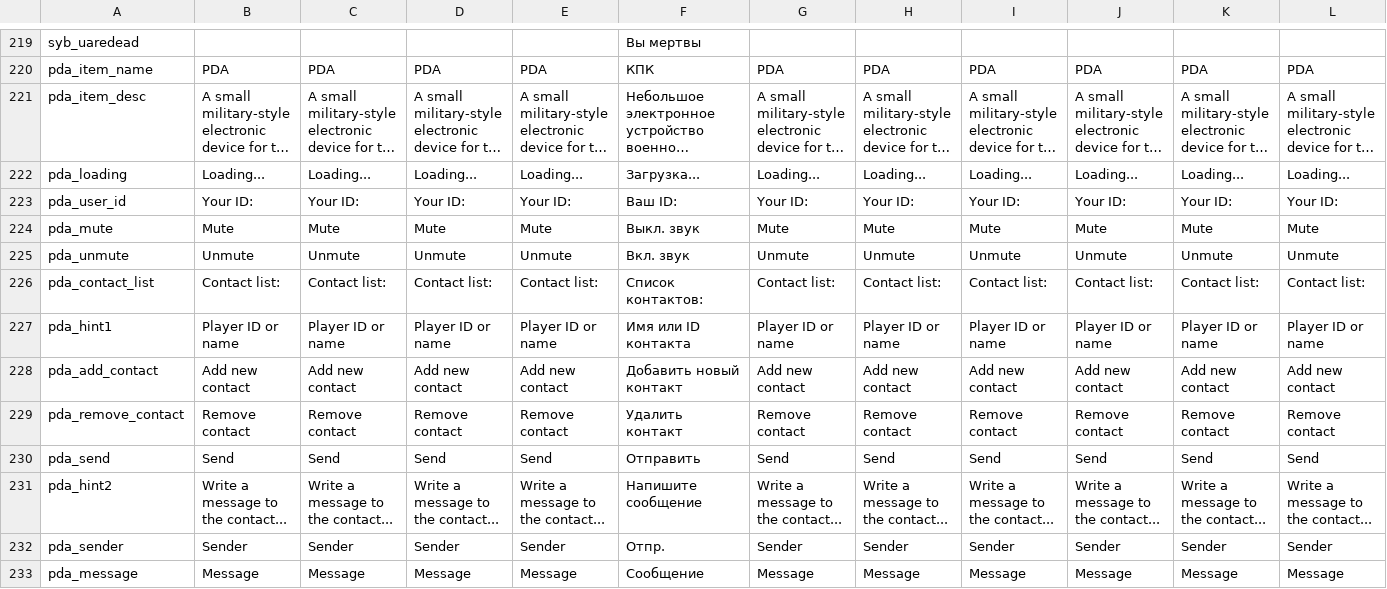
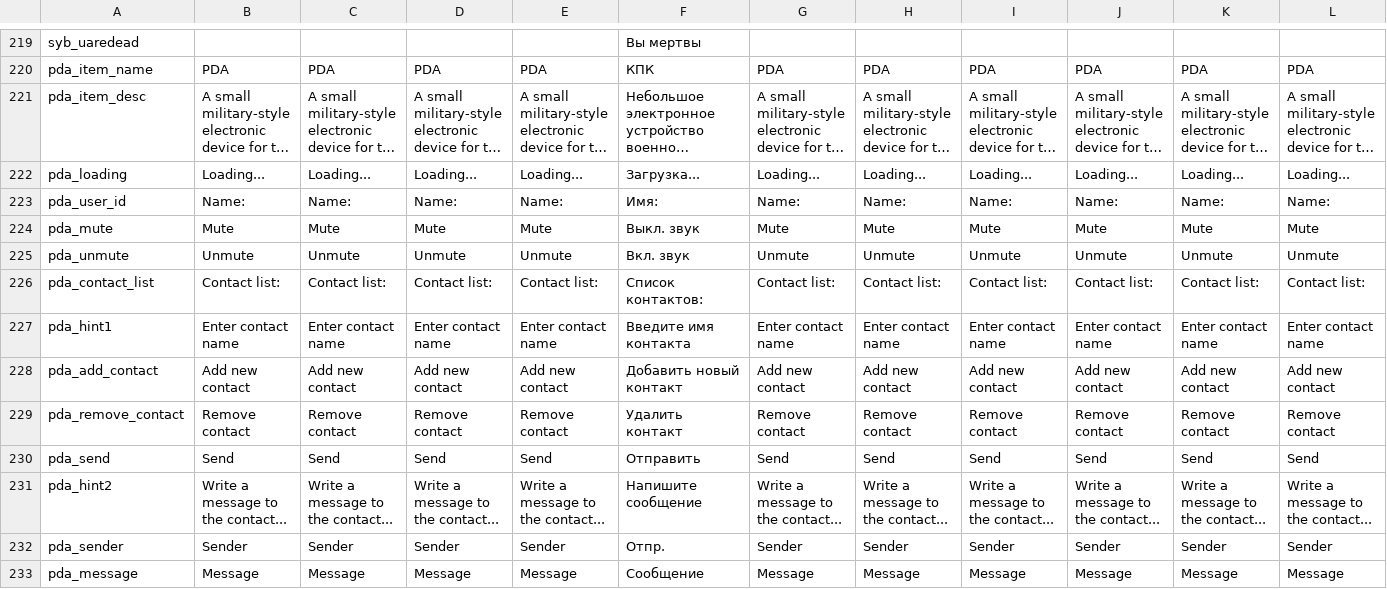
Before and after one commit to TerjeBruoygard/SyberiaScripts, a CSV file: src/languagecore/stringtable.csv, drawn as a sheet; only a part is shown, gaps mark what is left out; long unchanged cells end in …; the diff covers the shown part only; the diff names each change by its address in the sheet, - before the commit and + after, or states it on an @@ line.

```diff
--- a/src/languagecore/stringtable.csv
+++ b/src/languagecore/stringtable.csv
-B223: Your ID:
+B223: Name:
-C223: Your ID:
+C223: Name:
-D223: Your ID:
+D223: Name:
-E223: Your ID:
+E223: Name:
-F223: Ваш ID:
+F223: Имя:
-G223: Your ID:
+G223: Name:
-H223: Your ID:
+H223: Name:
-I223: Your ID:
+I223: Name:
-J223: Your ID:
+J223: Name:
-K223: Your ID:
+K223: Name:
-L223: Your ID:
+L223: Name:
-B227: Player ID or name
+B227: Enter contact name
-C227: Player ID or name
+C227: Enter contact name
-D227: Player ID or name
+D227: Enter contact name
-E227: Player ID or name
+E227: Enter contact name
-F227: Имя или ID контакта
+F227: Введите имя контакта
-G227: Player ID or name
+G227: Enter contact name
-H227: Player ID or name
+H227: Enter contact name
-I227: Player ID or name
+I227: Enter contact name
-J227: Player ID or name
+J227: Enter contact name
-K227: Player ID or name
+K227: Enter contact name
-L227: Player ID or name
+L227: Enter contact name
```
Also changed, not shown: 2 removed rows and 20 edited cells elsewhere in this file, 8 other files.
